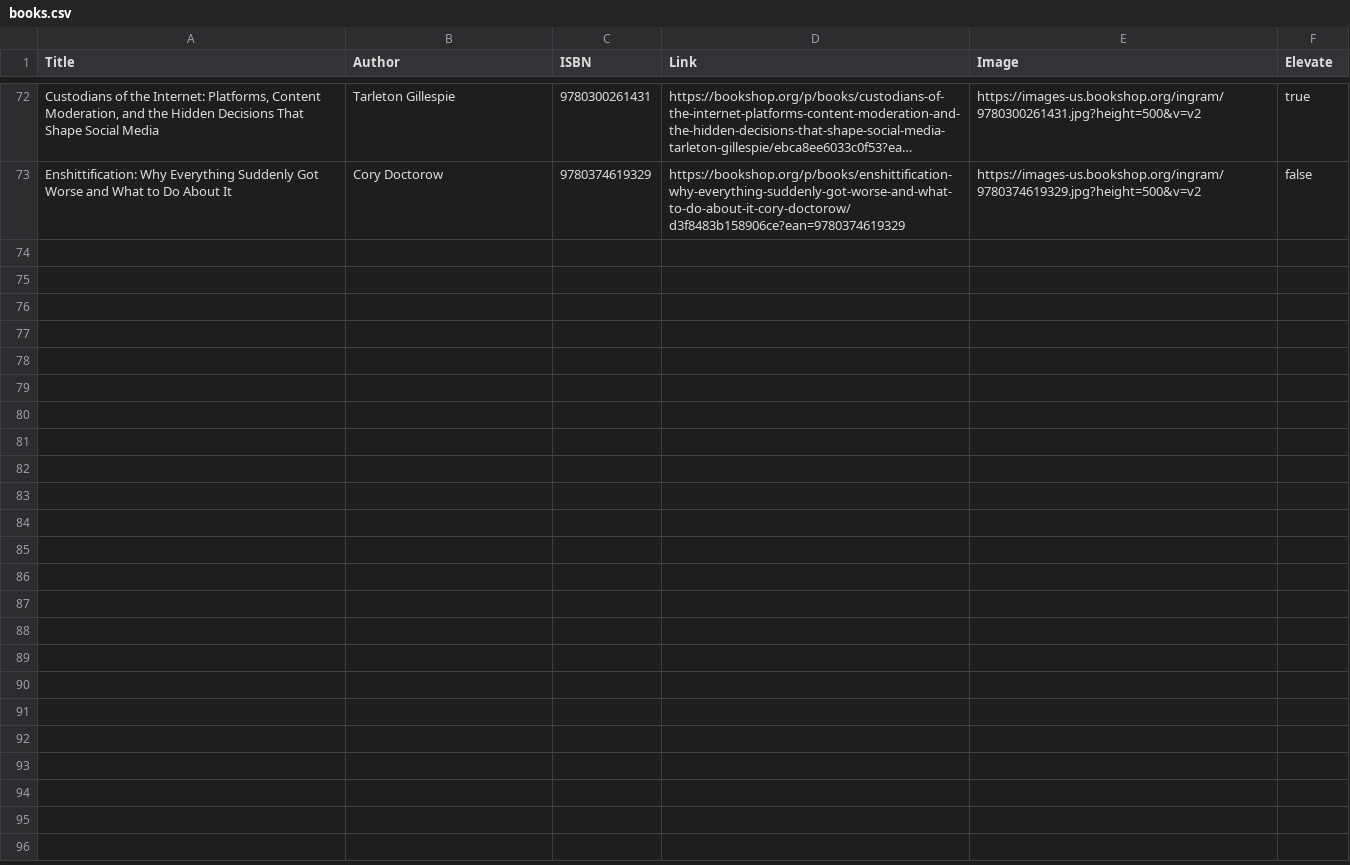
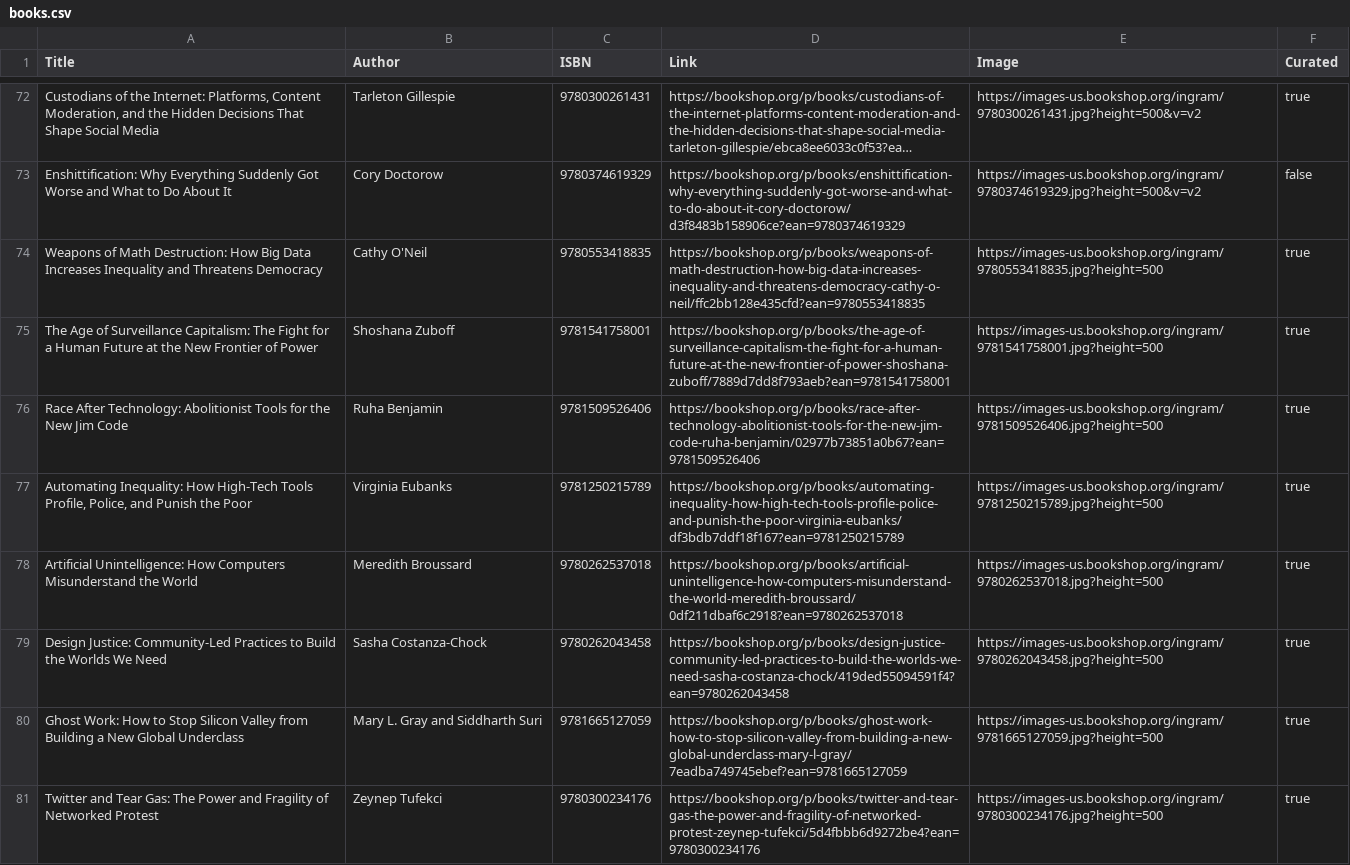
Before and after one commit to jackbandy/ethical-issues-in-computing-fall-2025-uic, a CSV file: docs/books.csv, drawn as a sheet; only a part is shown, gaps mark what is left out; long unchanged cells end in …; the diff covers the shown part only.

Commit message:
Books, styling, branding

```diff
--- a/docs/books.csv
+++ b/docs/books.csv
@@ -1 +1 @@
-"Title","Author","ISBN","Link","Image","Elevate"
+"Title","Author","ISBN","Link","Image","Curated"
@@ -73 +73,9 @@
 "Enshittification: Why Everything Suddenly Got Worse and What to Do About It","Cory Doctorow","9780374619329","https://bookshop.org/p/books/enshittification-why-everything-suddenly-got-worse-and-what-to-do-about-it-cory-doctorow/d3f8483b158906ce?ean=9780374619329","https://images-us.bookshop.org/ingram/9780374619329.jpg?height=500&v=v2","false"
+"Weapons of Math Destruction: How Big Data Increases Inequality and Threatens Democracy","Cathy O'Neil","9780553418835","https://bookshop.org/p/books/weapons-of-math-destruction-how-big-data-increases-inequality-and-threatens-democracy-cathy-o-neil/ffc2bb128e435cfd?ean=9780553418835","https://images-us.bookshop.org/ingram/9780553418835.jpg?height=500","true"
+"The Age of Surveillance Capitalism: The Fight for a Human Future at the New Frontier of Power","Shoshana Zuboff","9781541758001","https://bookshop.org/p/books/the-age-of-surveillance-capitalism-the-fight-for-a-human-future-at-the-new-frontier-of-power-shoshana-zuboff/7889d7dd8f793aeb?ean=9781541758001","https://images-us.bookshop.org/ingram/9781541758001.jpg?height=500","true"
+"Race After Technology: Abolitionist Tools for the New Jim Code","Ruha Benjamin","9781509526406","https://bookshop.org/p/books/race-after-technology-abolitionist-tools-for-the-new-jim-code-ruha-benjamin/02977b73851a0b67?ean=9781509526406","https://images-us.bookshop.org/ingram/9781509526406.jpg?height=500","true"
+"Automating Inequality: How High-Tech Tools Profile, Police, and Punish the Poor","Virginia Eubanks","9781250215789","https://bookshop.org/p/books/automating-inequality-how-high-tech-tools-profile-police-and-punish-the-poor-virginia-eubanks/df3bdb7ddf18f167?ean=9781250215789","https://images-us.bookshop.org/ingram/9781250215789.jpg?height=500","true"
+"Artificial Unintelligence: How Computers Misunderstand the World","Meredith Broussard","9780262537018","https://bookshop.org/p/books/artificial-unintelligence-how-computers-misunderstand-the-world-meredith-broussard/0df211dbaf6c2918?ean=9780262537018","https://images-us.bookshop.org/ingram/9780262537018.jpg?height=500","true"
+"Design Justice: Community-Led Practices to Build the Worlds We Need","Sasha Costanza-Chock","9780262043458","https://bookshop.org/p/books/design-justice-community-led-practices-to-build-the-worlds-we-need-sasha-costanza-chock/419ded55094591f4?ean=9780262043458","https://images-us.bookshop.org/ingram/9780262043458.jpg?height=500","true"
+"Ghost Work: How to Stop Silicon Valley from Building a New Global Underclass","Mary L. Gray and Siddharth Suri","9781665127059","https://bookshop.org/p/books/ghost-work-how-to-stop-silicon-valley-from-building-a-new-global-underclass-mary-l-gray/7eadba749745ebef?ean=9781665127059","https://images-us.bookshop.org/ingram/9781665127059.jpg?height=500","true"
+"Twitter and Tear Gas: The Power and Fragility of Networked Protest","Zeynep Tufekci","9780300234176","https://bookshop.org/p/books/twitter-and-tear-gas-the-power-and-fragility-of-networked-protest-zeynep-tufekci/5d4fbbb6d9272be4?ean=9780300234176","https://images-us.bookshop.org/ingram/9780300234176.jpg?height=500","true"
```
Also changed, not shown: 8 added rows elsewhere in this file, 47 other files.
